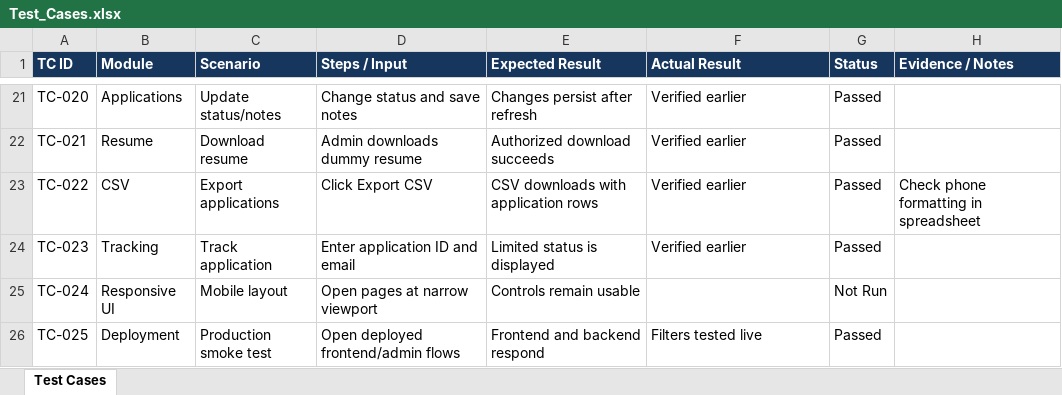
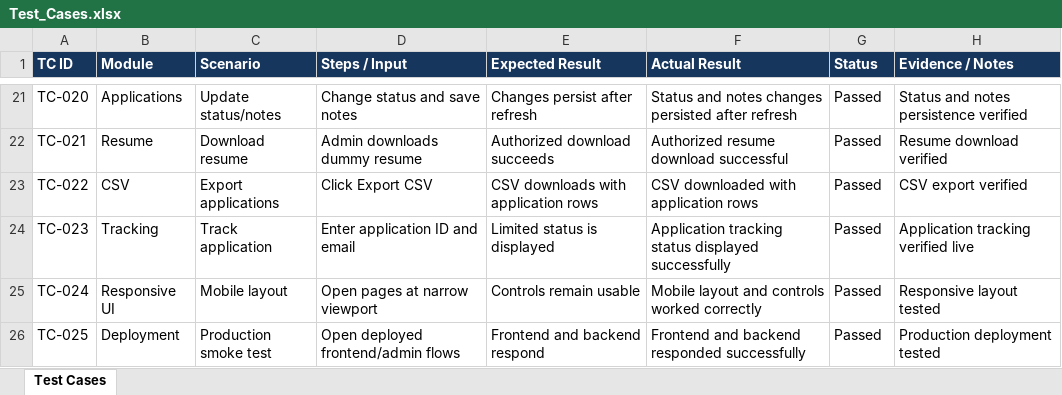
Before and after one commit to Nikhat-codes/CareerTrack, an Excel workbook: Backend/Docs/Test_Cases.xlsx, sheet Test Cases, drawn as a sheet; only a part is shown, gaps mark what is left out; values as stored, in another font and other column widths than the file's, no borders; the diff covers the shown part only; the diff names each change by its address in the sheet, - before the commit and + after, or states it on an @@ line.

Commit message:
upload Test_Cases.xlsx

```diff
--- a/Backend/Docs/Test_Cases.xlsx (sheet Test Cases)
+++ b/Backend/Docs/Test_Cases.xlsx (sheet Test Cases)
-F21 (Actual Result): Verified earlier
+F21 (Actual Result): Status and notes changes persisted after refresh
-H21 (Evidence / Notes): (empty)
+H21 (Evidence / Notes): Status and notes persistence verified
-F22 (Actual Result): Verified earlier
+F22 (Actual Result): Authorized resume download successful
-H22 (Evidence / Notes): (empty)
+H22 (Evidence / Notes): Resume download verified
-F23 (Actual Result): Verified earlier
+F23 (Actual Result): CSV downloaded with application rows
-H23 (Evidence / Notes): Check phone formatting in spreadsheet
+H23 (Evidence / Notes): CSV export verified
-F24 (Actual Result): Verified earlier
+F24 (Actual Result): Application tracking status displayed successfully
-H24 (Evidence / Notes): (empty)
+H24 (Evidence / Notes): Application tracking verified live
-F25 (Actual Result): (empty)
+F25 (Actual Result): Mobile layout and controls worked correctly
-G25 (Status): Not Run
+G25 (Status): Passed
-H25 (Evidence / Notes): (empty)
+H25 (Evidence / Notes): Responsive layout tested
-F26 (Actual Result): Filters tested live
+F26 (Actual Result): Frontend and backend responded successfully
-H26 (Evidence / Notes): (empty)
+H26 (Evidence / Notes): Production deployment tested
```
Also changed, not shown: 45 edited cells and cell formats elsewhere in this sheet.
